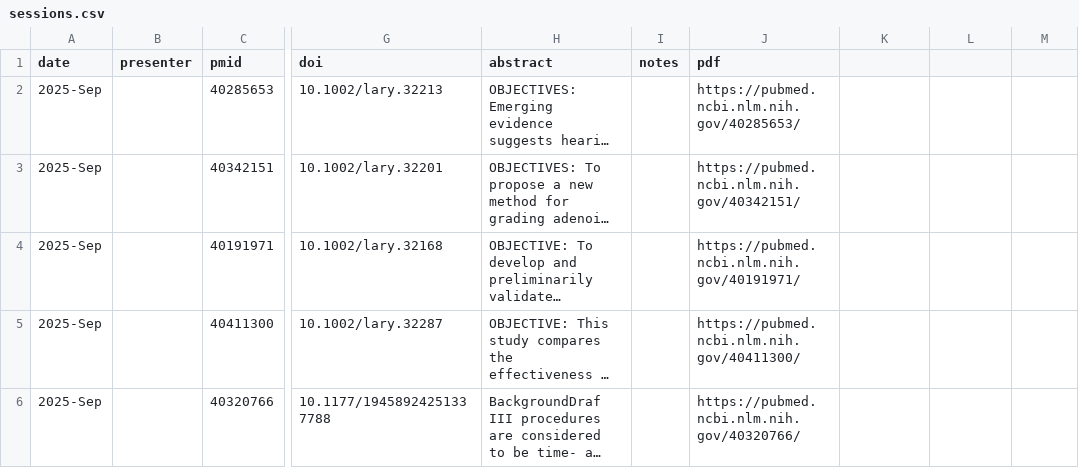
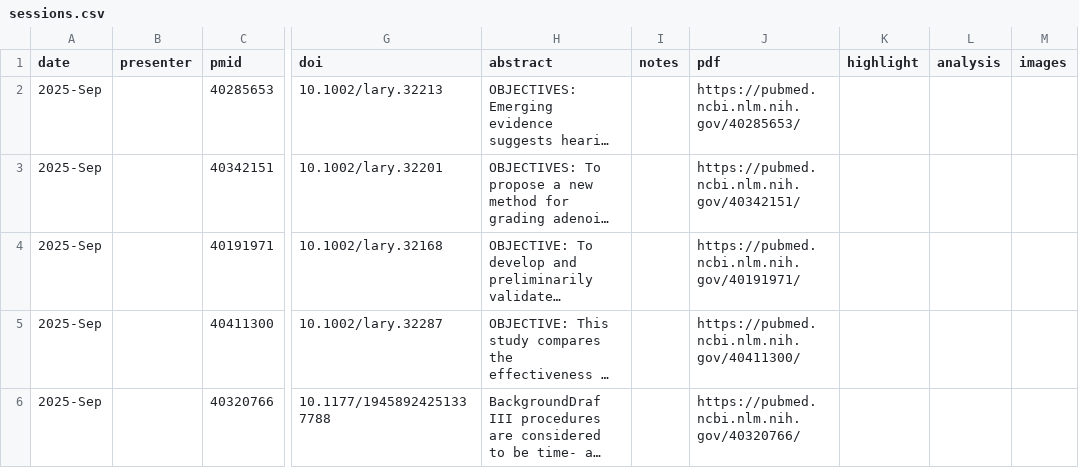
Before and after one commit to shvecht/journalClub, a CSV file: sessions.csv, drawn as a sheet; only a part is shown, gaps mark what is left out; long unchanged cells end in …; the diff names each change by its address in the sheet, - before the commit and + after, or states it on an @@ line.

Commit message:
Add highlight and media support to journal club data

```diff
--- a/sessions.csv
+++ b/sessions.csv
-K1: (empty)
+K1: highlight
-L1: (empty)
+L1: analysis
-M1: (empty)
+M1: images
```
Also changed, not shown: 4 other files.
